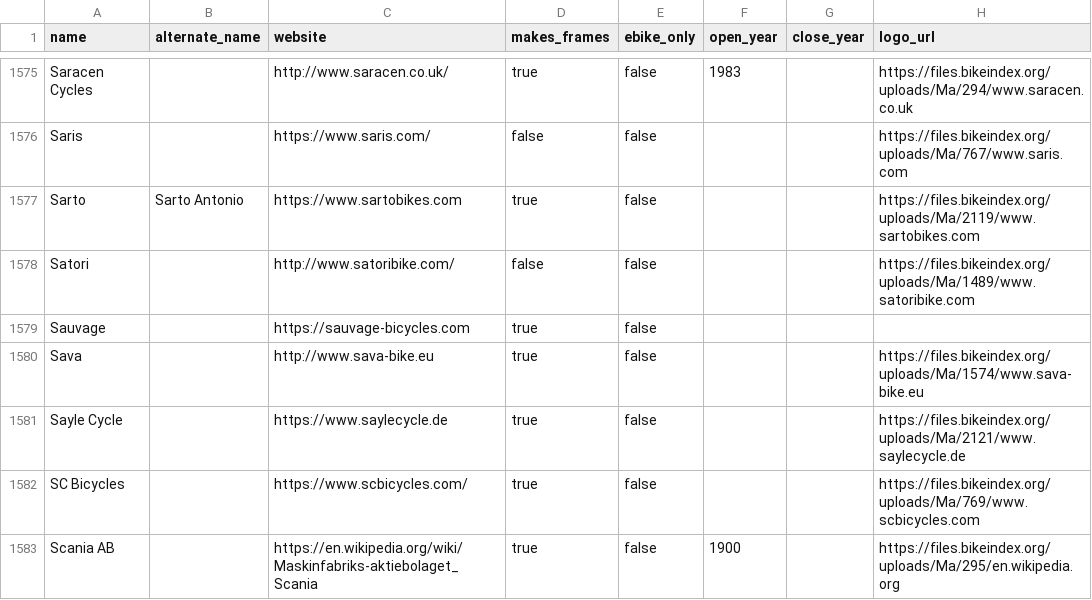
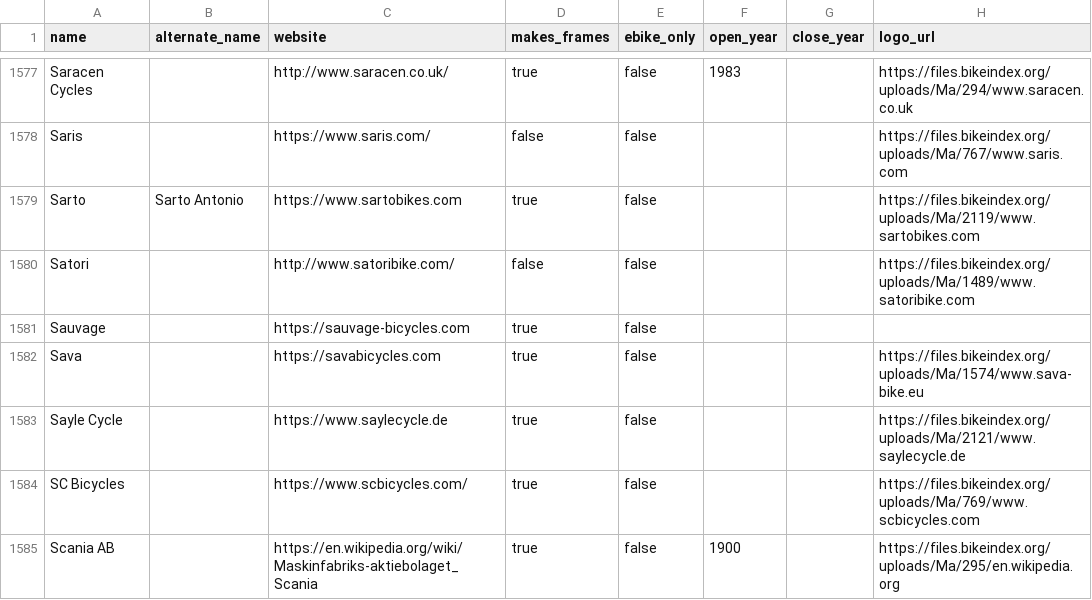
Before and after one commit to bikeindex/bike_data, a CSV file: data/manufacturers.csv, drawn as a sheet; only a part is shown, gaps mark what is left out; the diff covers the shown part only.

```diff
--- a/data/manufacturers.csv
+++ b/data/manufacturers.csv
@@ -1579,3 +1581,3 @@ Satori,,http://www.satoribike.com/,false,false,,,https://files.bikeindex.org/upl
 Sauvage,,https://sauvage-bicycles.com,true,false,,,
-Sava,,http://www.sava-bike.eu,true,false,,,https://files.bikeindex.org/uploads/Ma/1574/www.sava-bike.eu
+Sava,,https://savabicycles.com,true,false,,,https://files.bikeindex.org/uploads/Ma/1574/www.sava-bike.eu
 Sayle Cycle,,https://www.saylecycle.de,true,false,,,https://files.bikeindex.org/uploads/Ma/2121/www.saylecycle.de
```
Also changed, not shown: 2 added rows and 3 edited cells elsewhere in this file.
